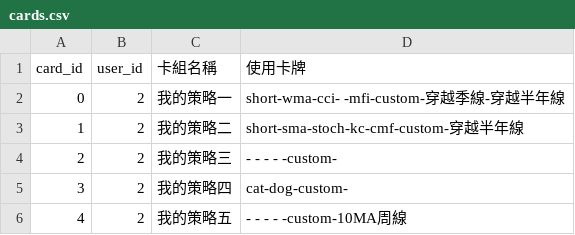
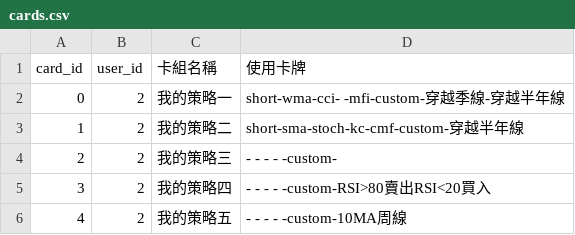
Before and after one commit to 32844583/Stockmate, a CSV file: cards.csv, drawn as a sheet.

```diff
--- a/cards.csv
+++ b/cards.csv
@@ -4,3 +4,3 @@
 2,2,我的策略三, - - - - -custom-
-3,2,我的策略四,cat-dog-custom-
+3,2,我的策略四, - - - - -custom-RSI>80賣出RSI<20買入
 4,2,我的策略五, - - - - -custom-10MA周線
```
Also changed, not shown: reviews.csv, trades.csv, 5 other files.
